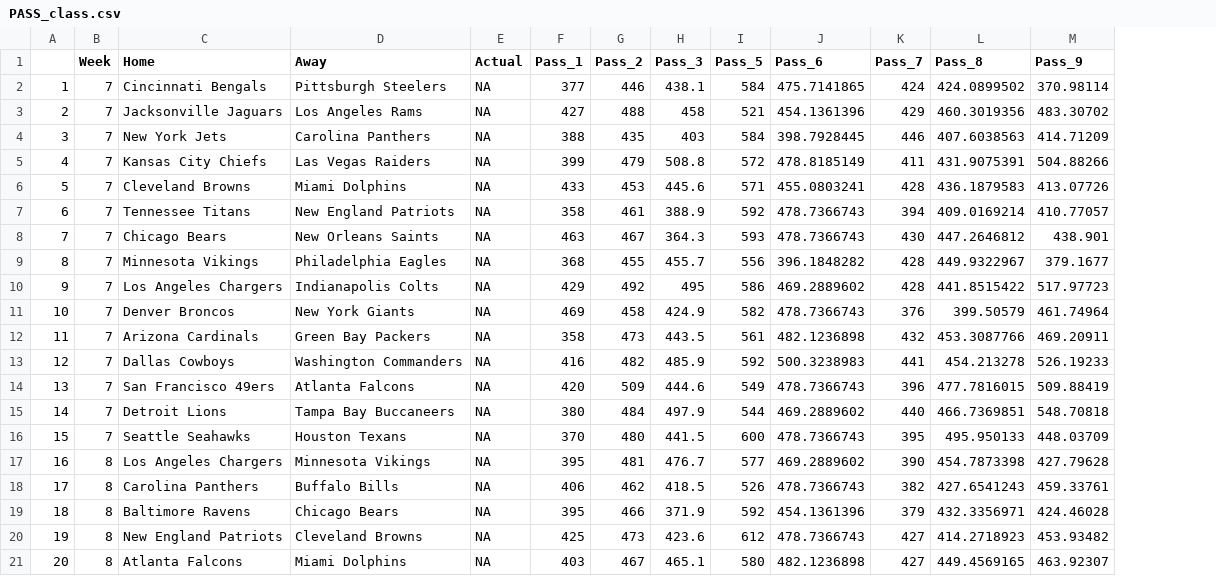
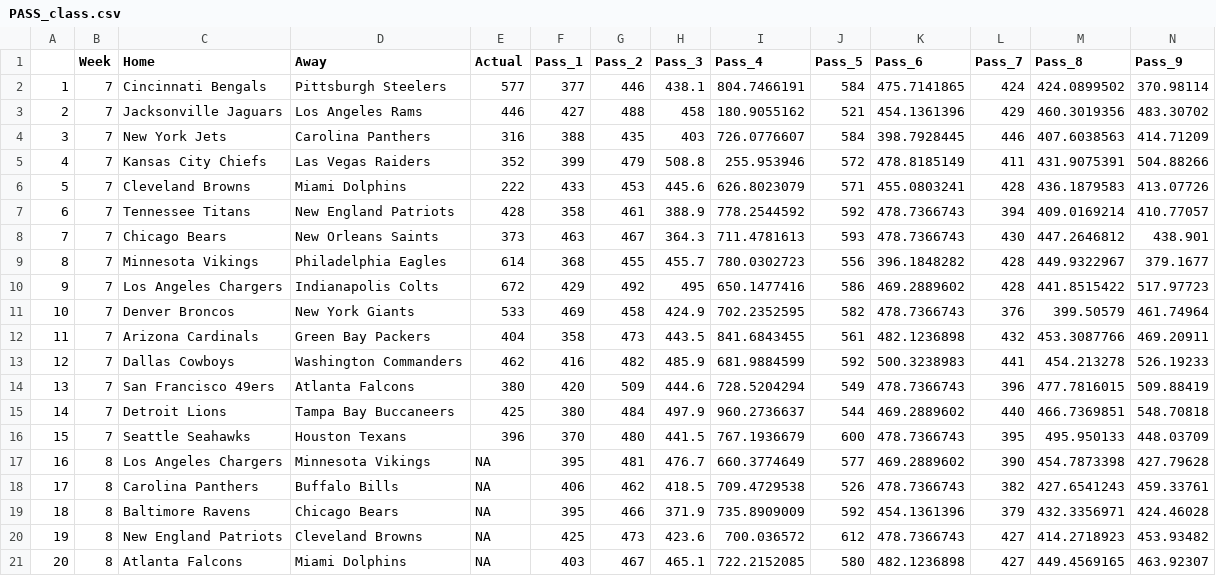
Before and after one commit to SuperMarioGiacomazzo/STOR538_WEBSITE, a CSV file: Playoff/PASS_class.csv, drawn as a sheet; only a part is shown; the diff names each change by its address in the sheet, - before the commit and + after, or states it on an @@ line.

```diff
--- a/Playoff/PASS_class.csv
+++ b/Playoff/PASS_class.csv
+column I (Pass_4), rows 2-21: 804.7466191 | 180.9055162 | 726.0776607 | 255.953946 | 626.8023079 | 778.2544592 | 711.4781613 | 780.0302723 | 650.1477416 | 702.2352595 | 841.6843455 | 681.9884599 | 728.5204294 | 960.2736637 | 767.1936679 | 660.3774649 | 709.4729538 | 735.8909009 | 700.036572 | 722.2152085
-E2 (Actual): NA
+E2 (Actual): 577
-E3 (Actual): NA
+E3 (Actual): 446
-E4 (Actual): NA
+E4 (Actual): 316
-E5 (Actual): NA
+E5 (Actual): 352
-E6 (Actual): NA
+E6 (Actual): 222
-E7 (Actual): NA
+E7 (Actual): 428
-E8 (Actual): NA
+E8 (Actual): 373
-E9 (Actual): NA
+E9 (Actual): 614
-E10 (Actual): NA
+E10 (Actual): 672
-E11 (Actual): NA
+E11 (Actual): 533
-E12 (Actual): NA
+E12 (Actual): 404
-E13 (Actual): NA
+E13 (Actual): 462
-E14 (Actual): NA
+E14 (Actual): 380
-E15 (Actual): NA
+E15 (Actual): 425
-E16 (Actual): NA
+E16 (Actual): 396
```
Also changed, not shown: Playoff/Actual.csv, Playoff/Class_Results.csv, 8 other files.
